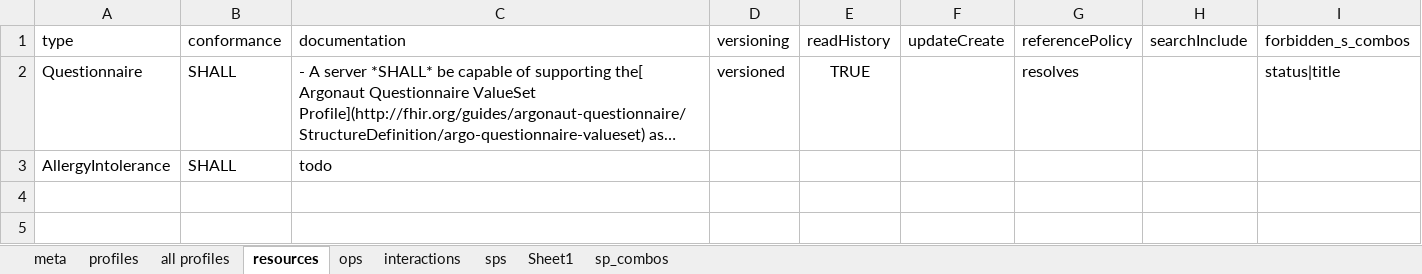
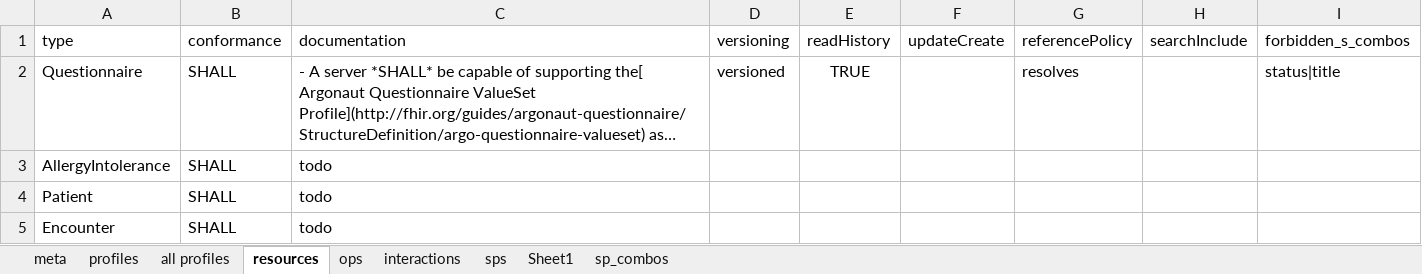
Before and after one commit to Healthedata1/MyNotebooks, an Excel workbook: SP/uscore-server.xlsx, sheet resources, drawn as a sheet; long unchanged cells end in …; values as stored, in another font and other column widths than the file's, no borders; the diff names each change by its address in the sheet, - before the commit and + after, or states it on an @@ line.

Commit message:
added patient, encoutner and allergies to sp

```diff
--- a/SP/uscore-server.xlsx (sheet resources)
+++ b/SP/uscore-server.xlsx (sheet resources)
+row 4: Patient | SHALL | todo
+row 5: Encounter | SHALL | todo
```
Also changed, not shown: sheet sps, sheet sp_combos, sheet meta, 26 other files.
